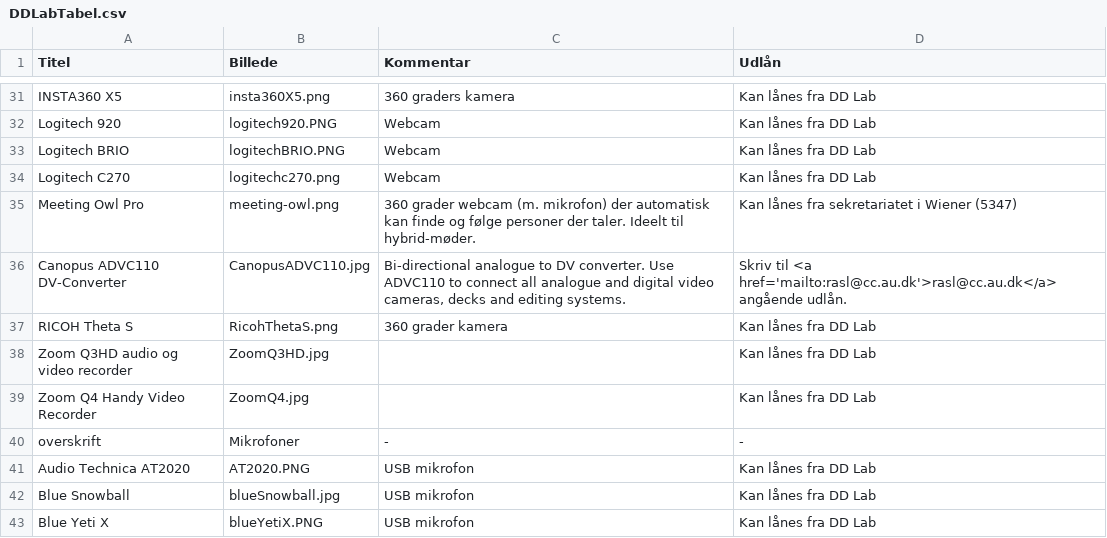
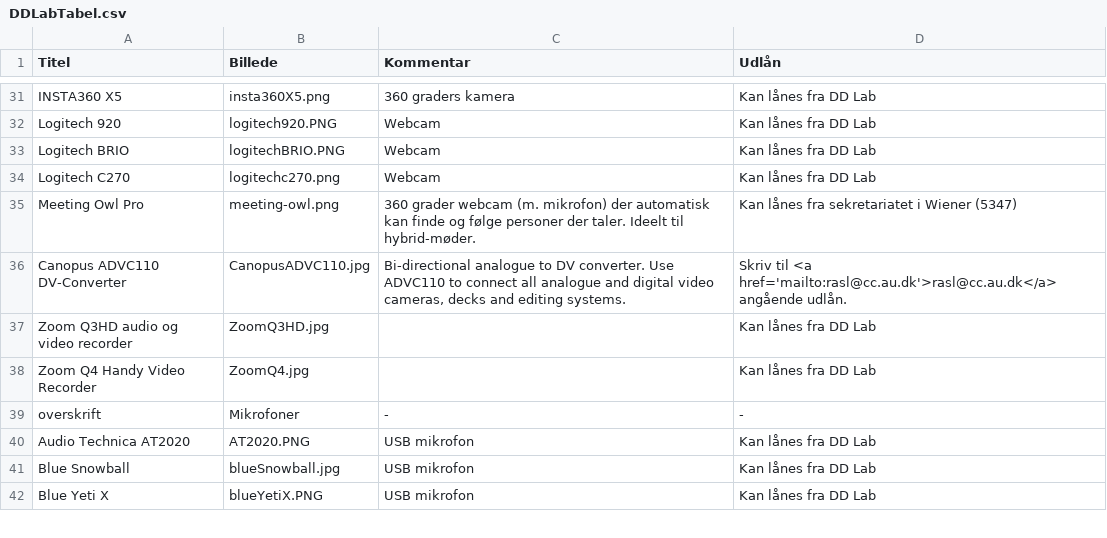
Before and after one commit to DDlabAU/faciliteter-og-udstyr, a CSV file: dd-lab/DDLabTabel.csv, drawn as a sheet; only a part is shown, gaps mark what is left out.

Commit message:
Fjern gammelt 360kamera

```diff
--- a/dd-lab/DDLabTabel.csv
+++ b/dd-lab/DDLabTabel.csv
@@ -36,3 +36,2 @@ Meeting Owl Pro;meeting-owl.png;360 grader webcam (m. mikrofon) der automatisk k
 Canopus ADVC110 DV-Converter;CanopusADVC110.jpg;Bi-directional analogue to DV converter. Use ADVC110 to connect all analogue and digital video cameras, decks and editing systems.;Skriv til <a href='mailto:rasl@cc.au.dk'>rasl@cc.au.dk</a>  angående udlån.
-RICOH Theta S;RicohThetaS.png;360 grader kamera;Kan lånes fra DD Lab
 Zoom Q3HD audio og video recorder;ZoomQ3HD.jpg;;Kan lånes fra DD Lab
```
